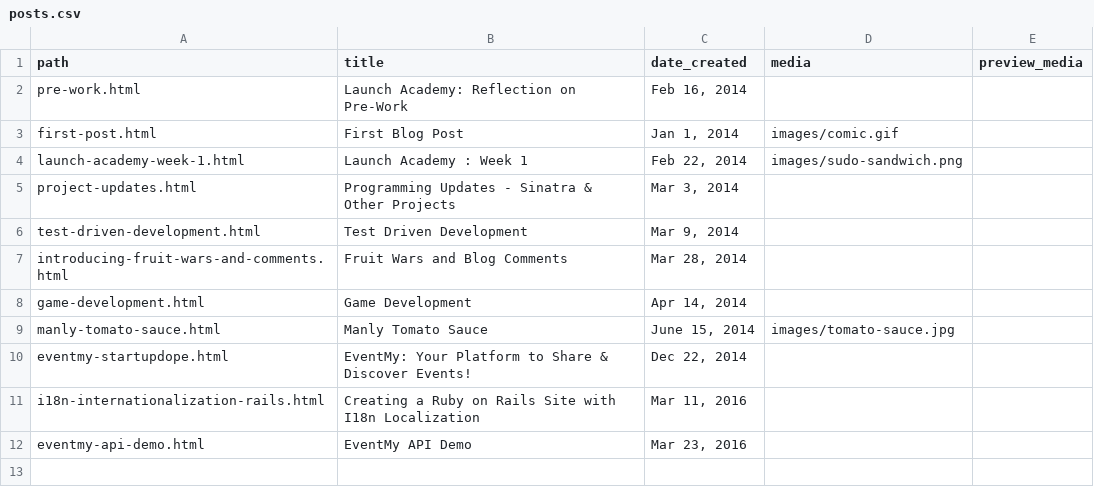
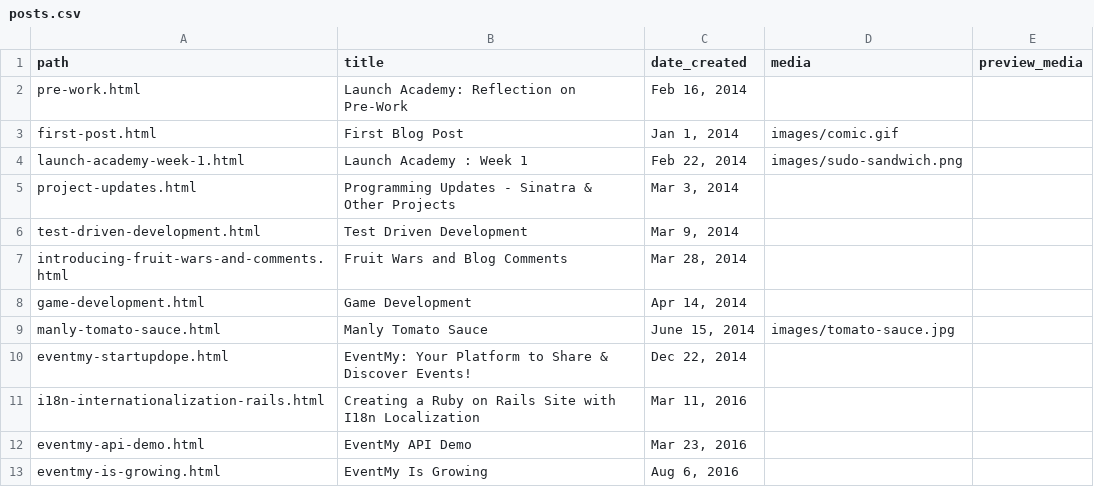
Before and after one commit to bjornlinder/personal_website, a CSV file: db/data/posts.csv, drawn as a sheet.

Commit message:
new blog post eventmy-is-growing

```diff
--- a/db/data/posts.csv
+++ b/db/data/posts.csv
@@ -12 +12,2 @@ i18n-internationalization-rails.html,Creating a Ruby on Rails Site with I18n Loc
 eventmy-api-demo.html,EventMy API Demo,"Mar 23, 2016",,
+eventmy-is-growing.html,EventMy Is Growing,"Aug 6, 2016",,
```
Also changed, not shown: 7 other files.
